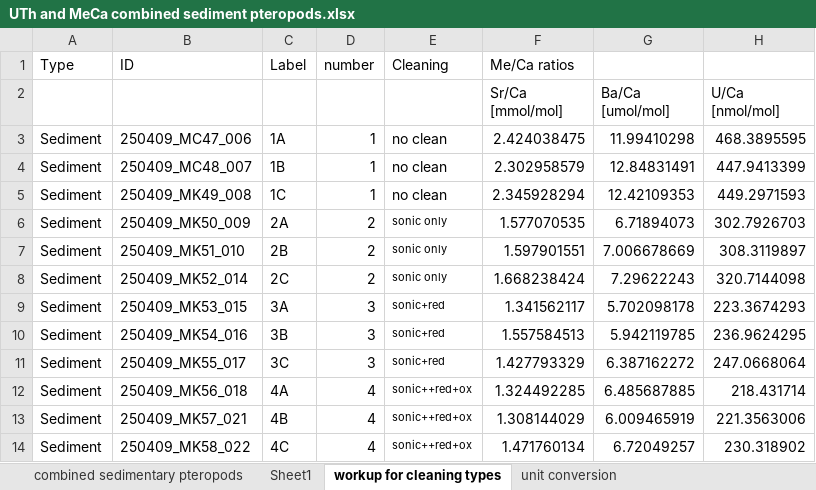
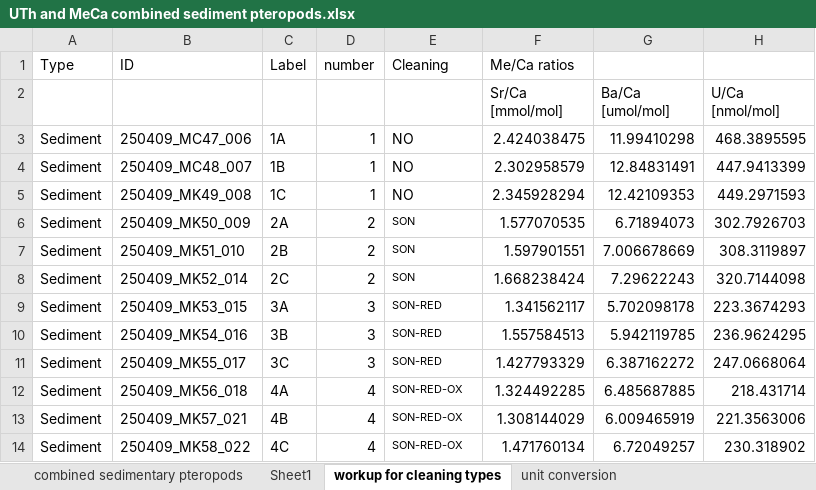
Before and after one commit to csheppard3243/praise-the-pteropods, an Excel workbook: UTh and MeCa combined sediment pteropods.xlsx, sheet workup for cleaning types, drawn as a sheet; only a part is shown; values as stored, in another font and other column widths than the file's, no borders; charts and pictures not drawn; the diff names each change by its address in the sheet, - before the commit and + after, or states it on an @@ line.

```diff
--- a/UTh and MeCa combined sediment pteropods.xlsx (sheet workup for cleaning types)
+++ b/UTh and MeCa combined sediment pteropods.xlsx (sheet workup for cleaning types)
-E3:E5: no clean
+E3:E5: NO
-E6:E8: sonic only
+E6:E8: SON
-E9:E11: sonic+red
+E9:E11: SON-RED
-E12:E14: sonic++red+ox
+E12:E14: SON-RED-OX
```
Also changed, not shown: sheet combined sedimentary pteropods, charts or pictures, sediment pteropod 13C and 18O data copy.xlsx, 6 other files.
